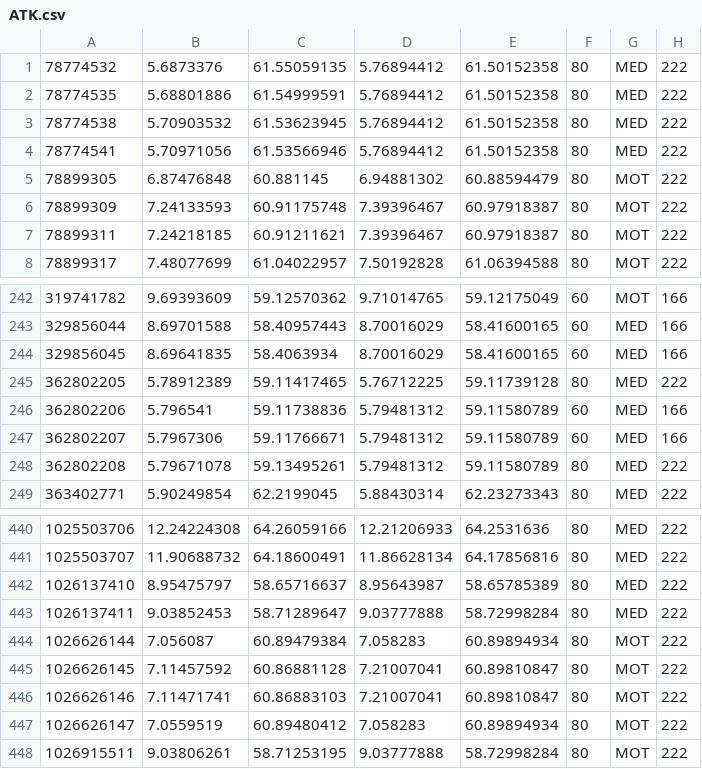
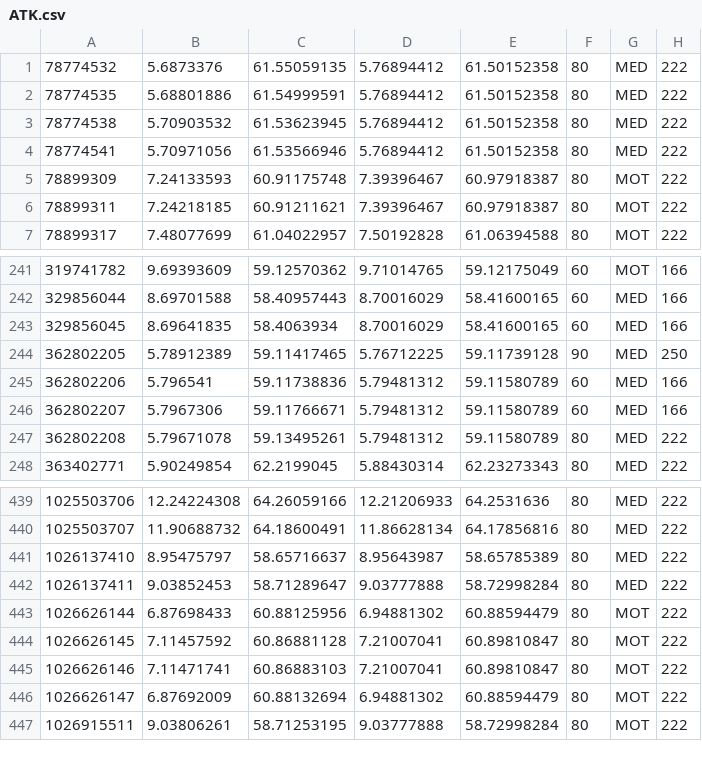
Before and after one commit to jtholth/SV650_brain, a CSV file: ATK.csv, drawn as a sheet; only a part is shown, gaps mark what is left out.

```diff
--- a/ATK.csv
+++ b/ATK.csv
@@ -4,3 +4,2 @@
 78774541,5.70971056,61.53566946,5.76894412,61.50152358,80,MED,222
-78899305,6.87476848,60.881145,6.94881302,60.88594479,80,MOT,222
 78899309,7.24133593,60.91175748,7.39396467,60.97918387,80,MOT,222
@@ -244,3 +243,3 @@
 329856045,8.69641835,58.4063934,8.70016029,58.41600165,60,MED,166
-362802205,5.78912389,59.11417465,5.76712225,59.11739128,80,MED,222
+362802205,5.78912389,59.11417465,5.76712225,59.11739128,90,MED,250
 362802206,5.796541,59.11738836,5.79481312,59.11580789,60,MED,166
@@ -443,6 +442,6 @@
 1026137411,9.03852453,58.71289647,9.03777888,58.72998284,80,MED,222
-1026626144,7.056087,60.89479384,7.058283,60.89894934,80,MOT,222
+1026626144,6.87698433,60.88125956,6.94881302,60.88594479,80,MOT,222
 1026626145,7.11457592,60.86881128,7.21007041,60.89810847,80,MOT,222
 1026626146,7.11471741,60.86883103,7.21007041,60.89810847,80,MOT,222
-1026626147,7.0559519,60.89480412,7.058283,60.89894934,80,MOT,222
+1026626147,6.87692009,60.88132694,6.94881302,60.88594479,80,MOT,222
 1026915511,9.03806261,58.71253195,9.03777888,58.72998284,80,MOT,222
```
